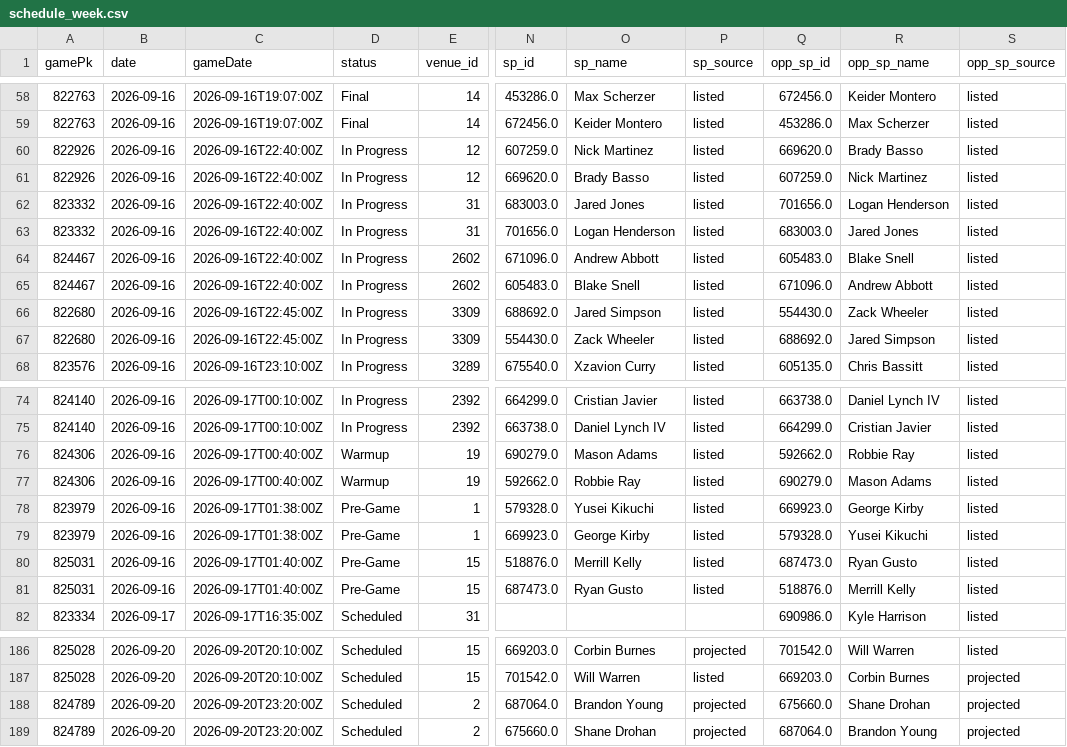
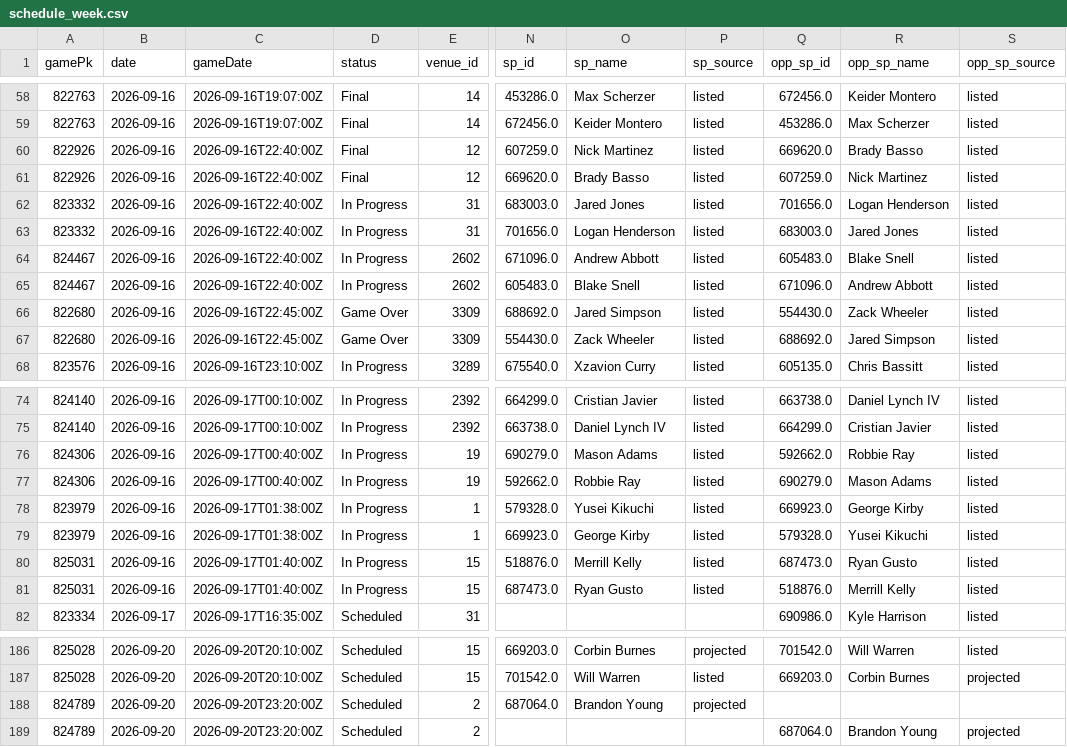
Before and after one commit to Albierrto/philly-special-lab, a CSV file: output/streamers/schedule_week.csv, drawn as a sheet; only a part is shown, gaps mark what is left out; the diff names each change by its address in the sheet, - before the commit and + after, or states it on an @@ line.

```diff
--- a/output/streamers/schedule_week.csv
+++ b/output/streamers/schedule_week.csv
-D60:D61 (status): In Progress
+D60:D61 (status): Final
-D66:D67 (status): In Progress
+D66:D67 (status): Game Over
-D76:D77 (status): Warmup
+D76:D77 (status): In Progress
-D78:D81 (status): Pre-Game
+D78:D81 (status): In Progress
-Q188 (opp_sp_id): 675660.0
+Q188 (opp_sp_id): (empty)
-R188 (opp_sp_name): Shane Drohan
+R188 (opp_sp_name): (empty)
-S188 (opp_sp_source): projected
+S188 (opp_sp_source): (empty)
-N189 (sp_id): 675660.0
+N189 (sp_id): (empty)
-O189 (sp_name): Shane Drohan
+O189 (sp_name): (empty)
-P189 (sp_source): projected
+P189 (sp_source): (empty)
```
Also changed, not shown: data/fantrax/hitters_2026.csv, output/streamers/hitter_days.csv, 14 other files.
